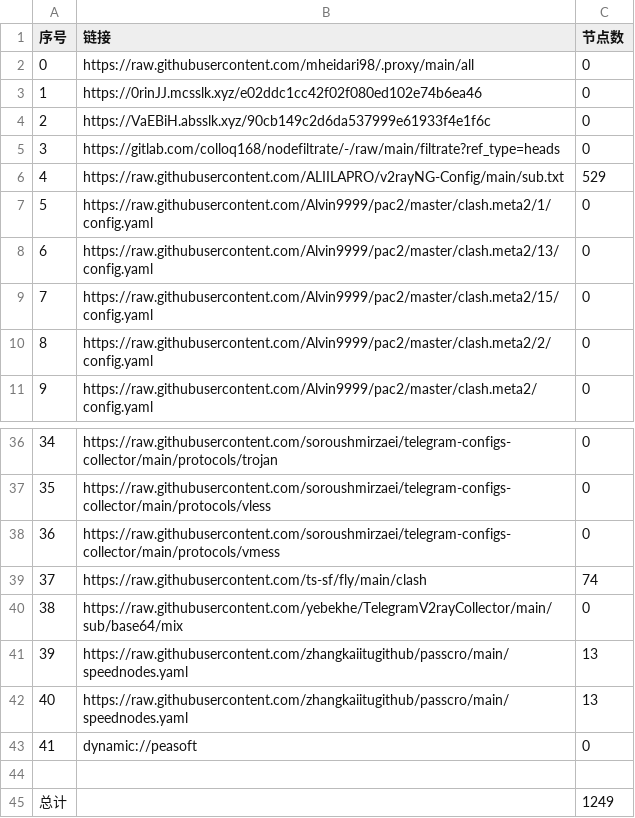
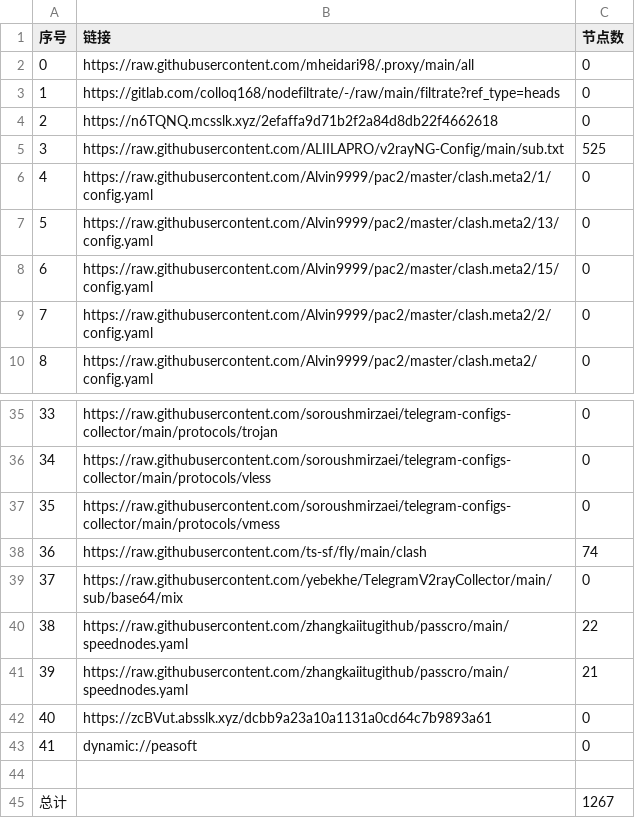
Before and after one commit to EvilCY/NoMoreWalls, a CSV file: list_result.csv, drawn as a sheet; only a part is shown, gaps mark what is left out; removed rows and columns are numbered as before the commit, all else as after; the diff names each change by its address in the sheet, - before the commit and + after, or states it on an @@ line.

```diff
--- a/list_result.csv
+++ b/list_result.csv
-row 3: 1 | https://0rinJJ.mcsslk.xyz/e02ddc1cc42f02f080ed102e74b6ea46 | 0
-row 4: 2 | https://VaEBiH.absslk.xyz/90cb149c2d6da537999e61933f4e1f6c | 0
@@ column A (序号) renumbered between rows 3 and 41 @@
+row 4: 2 | https://n6TQNQ.mcsslk.xyz/2efaffa9d71b2f2a84d8db22f4662618 | 0
-C5 (节点数): 529
+C5 (节点数): 525
-C40 (节点数): 13
+C40 (节点数): 22
-C41 (节点数): 13
+C41 (节点数): 21
+row 42: 40 | https://zcBVut.absslk.xyz/dcbb9a23a10a1131a0cd64c7b9893a61 | 0
-C45 (节点数): 1249
+C45 (节点数): 1267
```
Also changed, not shown: 37 other files.
